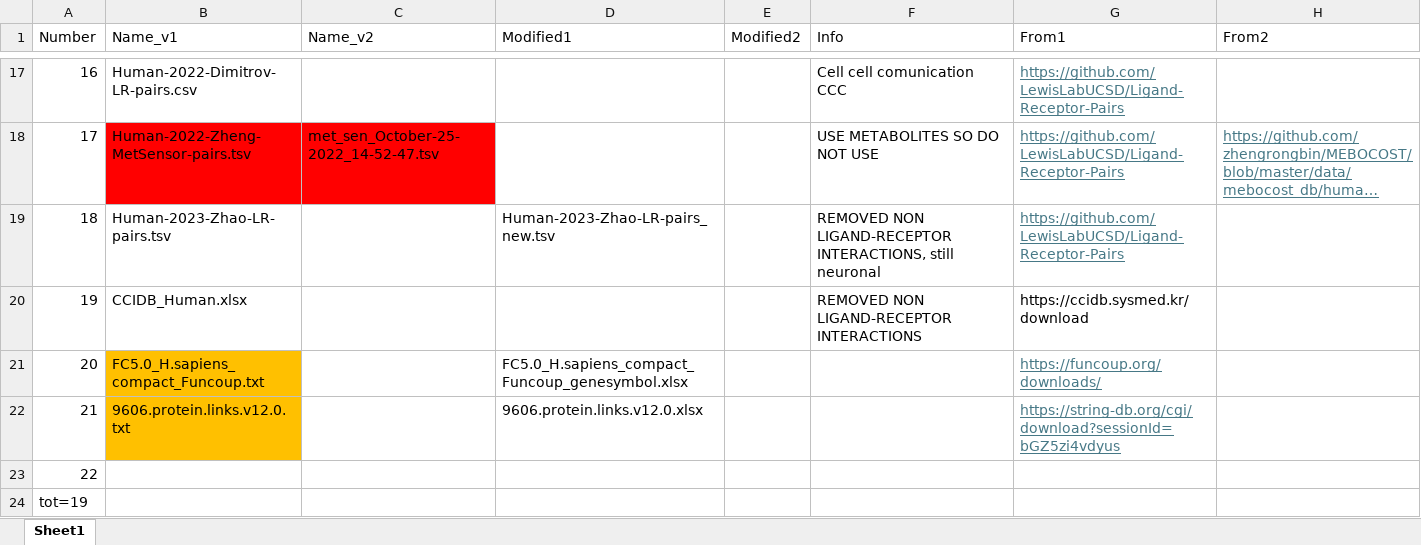
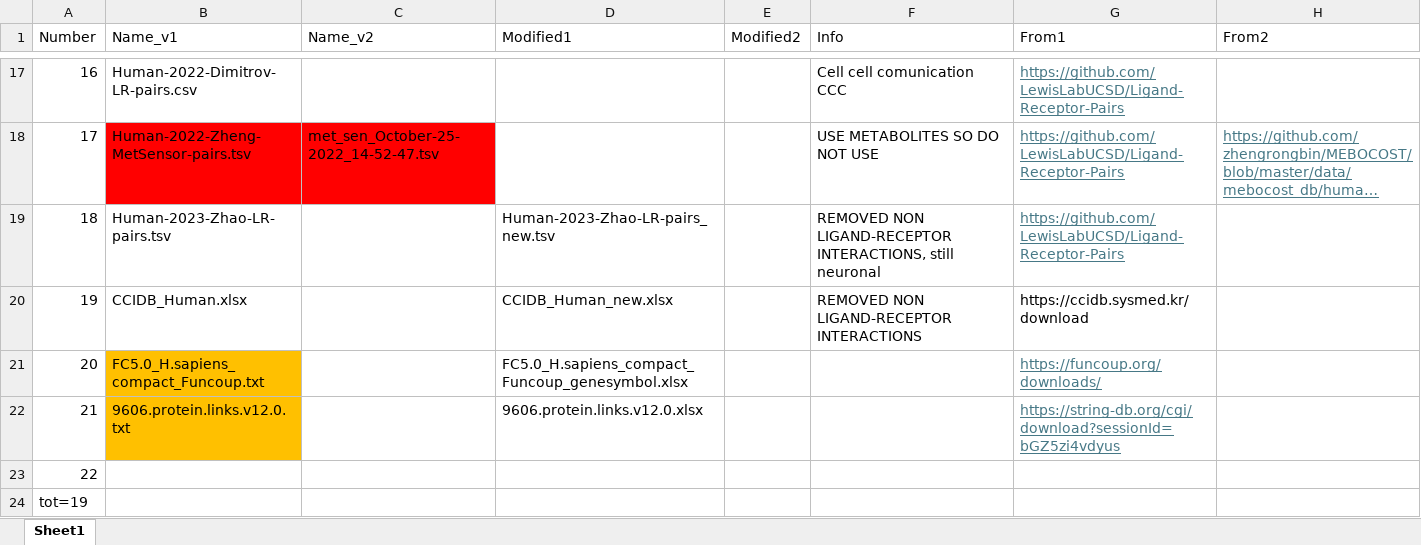
Before and after one commit to DiandraDaum/rlp_meta, an Excel workbook: data/lrp_data_legend.xlsx, sheet Sheet1, drawn as a sheet; only a part is shown, gaps mark what is left out; long unchanged cells end in …; values as stored, in another font and other column widths than the file's, no borders; the diff names each change by its address in the sheet, - before the commit and + after, or states it on an @@ line.

Commit message:
Updated with info.

```diff
--- a/data/lrp_data_legend.xlsx (sheet Sheet1)
+++ b/data/lrp_data_legend.xlsx (sheet Sheet1)
-D20 (Modified1): (empty)
+D20 (Modified1): CCIDB_Human_new.xlsx
```
